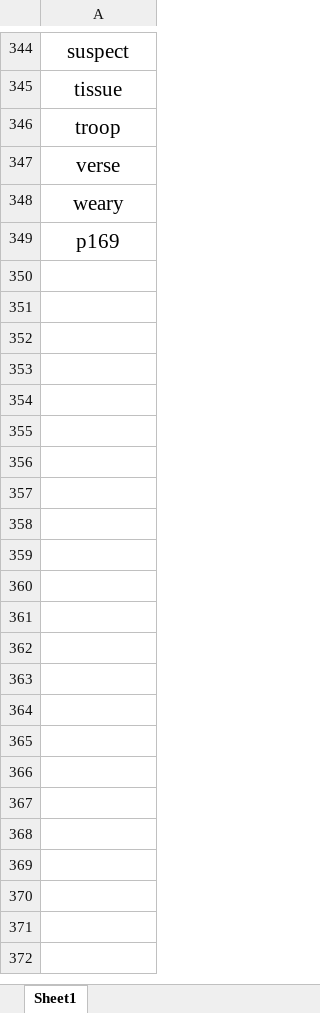
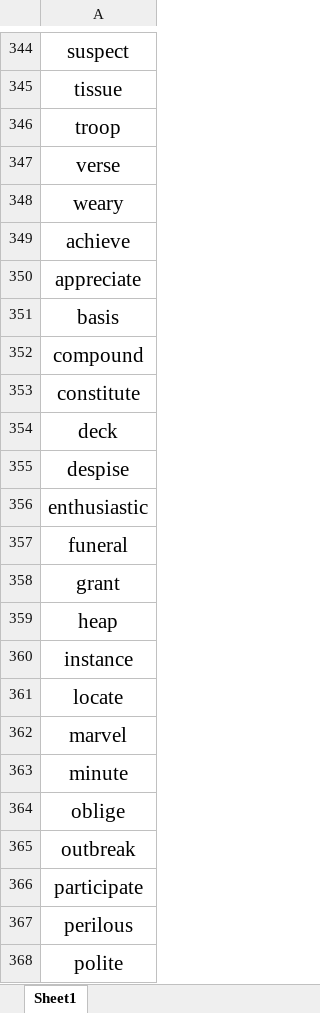
Before and after one commit to guojiang01/Code, an Excel workbook: 单词.xlsx, sheet Sheet1, drawn as a sheet; only a part is shown, gaps mark what is left out; values as stored, in another font and other column widths than the file's, no borders; the diff covers the shown part only; the diff names each change by its address in the sheet, - before the commit and + after, or states it on an @@ line.

Commit message:
add

```diff
--- a/单词.xlsx (sheet Sheet1)
+++ b/单词.xlsx (sheet Sheet1)
-A349: p169
+A349: achieve
+row 350: appreciate
+row 351: basis
+row 352: compound
+row 353: constitute
+row 354: deck
+row 355: despise
+row 356: enthusiastic
+row 357: funeral
+row 358: grant
+row 359: heap
+row 360: instance
+row 361: locate
+row 362: marvel
+row 363: minute
+row 364: oblige
+row 365: outbreak
+row 366: participate
+row 367: perilous
+row 368: polite
```
Also changed, not shown: 239 added rows elsewhere in this sheet.
